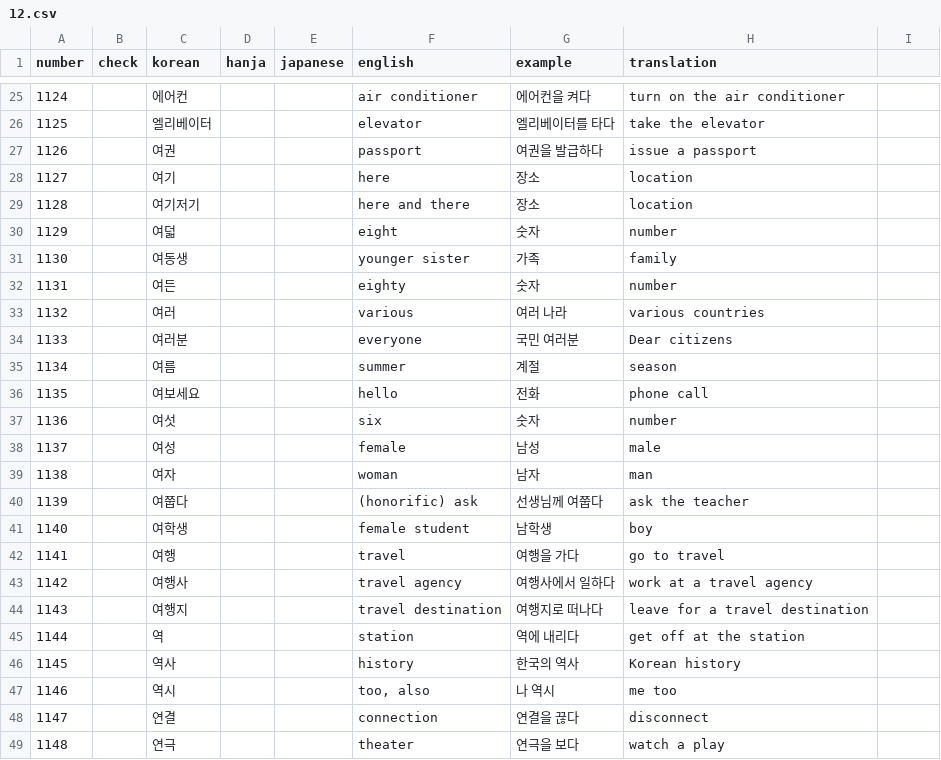
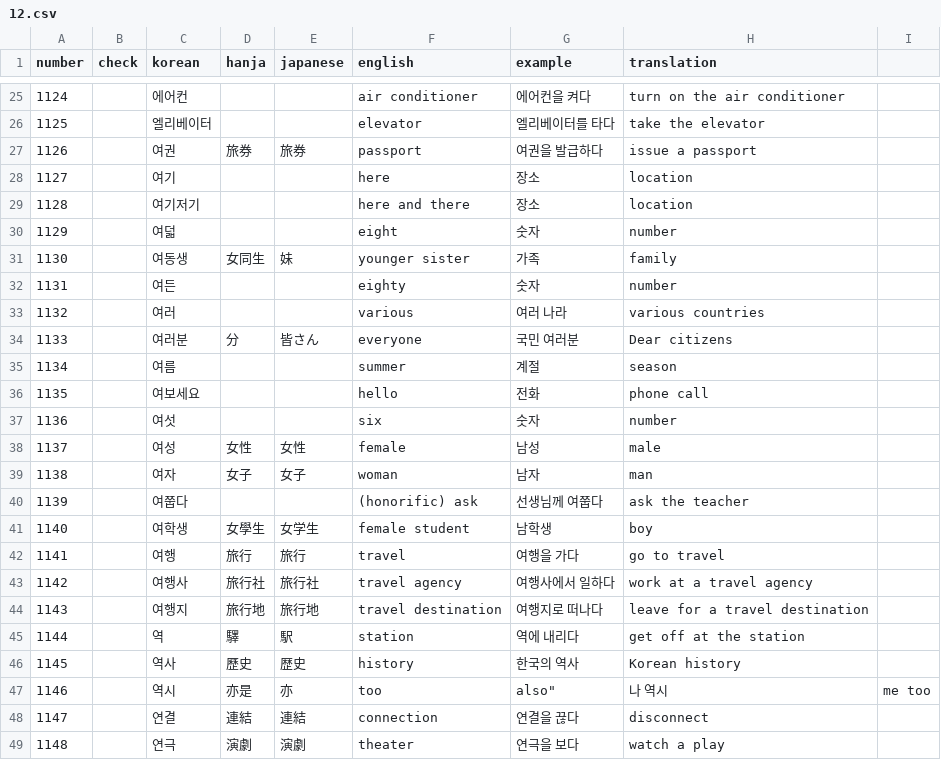
Before and after one commit to hi-ogawa/misc, a CSV file: topik1/extra/12.csv, drawn as a sheet; only a part is shown, gaps mark what is left out; the diff covers the shown part only.

```diff
--- a/topik1/extra/12.csv
+++ b/topik1/extra/12.csv
@@ -26,3 +26,3 @@ number,check,korean,hanja,japanese,english,example,translation
 1125,,엘리베이터,,,elevator,엘리베이터를 타다,take the elevator
-1126,,여권,,,passport,여권을 발급하다,issue a passport
+1126,,여권,旅券,旅券,passport,여권을 발급하다,issue a passport
 1127,,여기,,,here,장소,location
@@ -30,6 +30,6 @@ number,check,korean,hanja,japanese,english,example,translation
 1129,,여덟,,,eight,숫자,number
-1130,,여동생,,,younger sister,가족,family
+1130,,여동생,女同生,妹,younger sister,가족,family
 1131,,여든,,,eighty,숫자,number
 1132,,여러,,,various,여러 나라,various countries
-1133,,여러분,,,everyone,국민 여러분,Dear citizens
+1133,,여러분,分,皆さん,everyone,국민 여러분,Dear citizens
 1134,,여름,,,summer,계절,season
@@ -37,13 +37,13 @@ number,check,korean,hanja,japanese,english,example,translation
 1136,,여섯,,,six,숫자,number
-1137,,여성,,,female,남성,male
-1138,,여자,,,woman,남자,man
+1137,,여성,女性,女性,female,남성,male
+1138,,여자,女子,女子,woman,남자,man
 1139,,여쭙다,,,(honorific) ask,선생님께 여쭙다,ask the teacher
-1140,,여학생,,,female student,남학생,boy
-1141,,여행,,,travel,여행을 가다,go to travel
-1142,,여행사,,,travel agency,여행사에서 일하다,work at a travel agency
-1143,,여행지,,,travel destination,여행지로 떠나다,leave for a travel destination
-1144,,역,,,station,역에 내리다,get off at the station
-1145,,역사,,,history,한국의 역사,Korean history
-1146,,역시,,,"too, also",나 역시,me too
-1147,,연결,,,connection,연결을 끊다,disconnect
-1148,,연극,,,theater,연극을 보다,watch a play
+1140,,여학생,女學生,女学生,female student,남학생,boy
+1141,,여행,旅行,旅行,travel,여행을 가다,go to travel
+1142,,여행사,旅行社,旅行社,travel agency,여행사에서 일하다,work at a travel agency
+1143,,여행지,旅行地,旅行地,travel destination,여행지로 떠나다,leave for a travel destination
+1144,,역,驛,駅,station,역에 내리다,get off at the station
+1145,,역사,歷史,歴史,history,한국의 역사,Korean history
+1146,,역시,亦是,亦,too, also",나 역시,me too
+1147,,연결,連結,連結,connection,연결을 끊다,disconnect
+1148,,연극,演劇,演劇,theater,연극을 보다,watch a play
```
Also changed, not shown: 62 edited cells elsewhere in this file, 1 other file.
